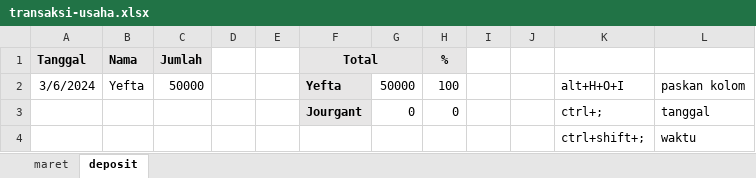
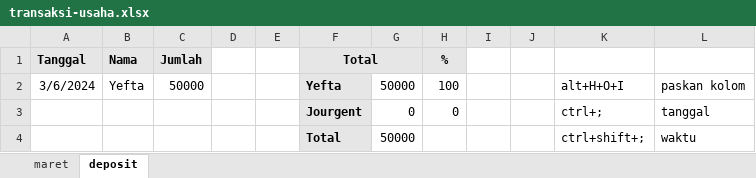
Before and after one commit to yeftakun/transaksi-usaha, an Excel workbook: transaksi-usaha.xlsx, sheet deposit, drawn as a sheet; values as stored, in another font and other column widths than the file's, no borders; the diff names each change by its address in the sheet, - before the commit and + after, or states it on an @@ line.

```diff
--- a/transaksi-usaha.xlsx (sheet deposit)
+++ b/transaksi-usaha.xlsx (sheet deposit)
-F3 (Total): Jourgant
+F3 (Total): Jourgent
-F4 (Total): (empty)
+F4 (Total): Total
-F4 fill: none
+F4 fill: #E7E6E6
-G4: (empty)
+G4: 50000
```
Also changed, not shown: sheet maret.
